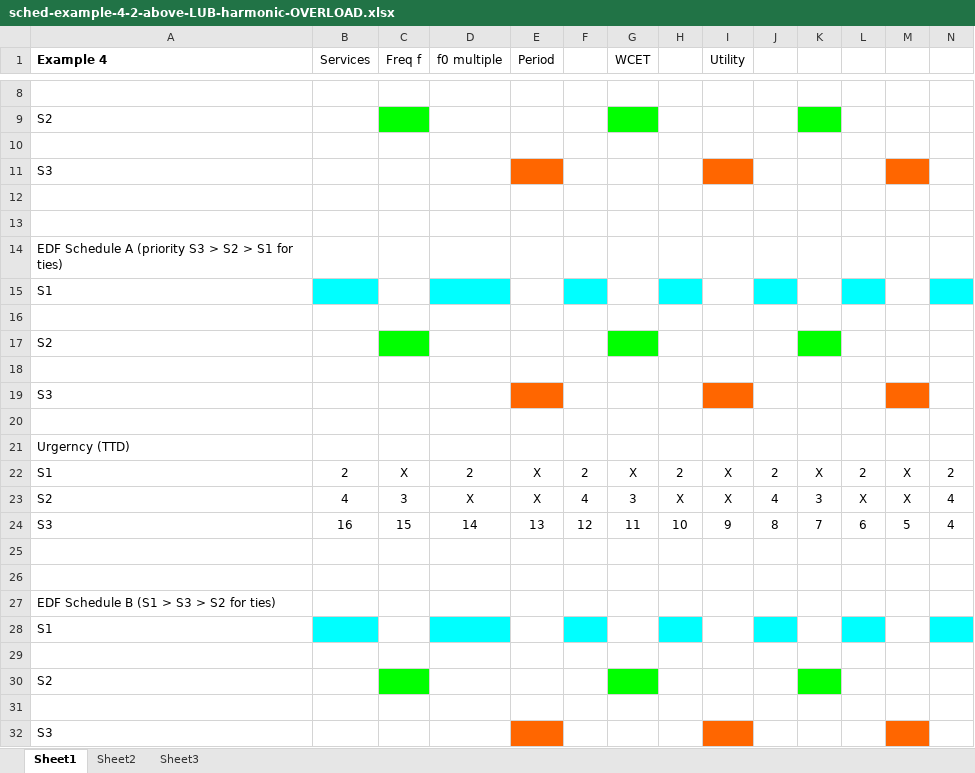
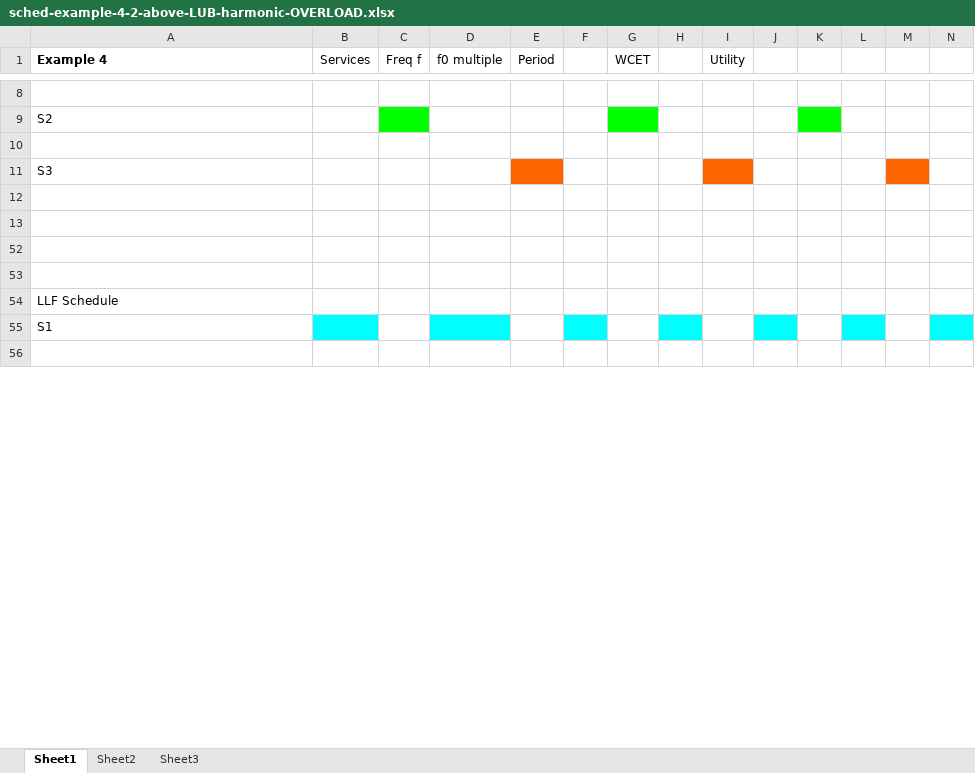
Before and after one commit to leadacid/Real-Time-Embedded-Systems, an Excel workbook: C2/W3/sched-example-4-2-above-LUB-harmonic-OVERLOAD.xlsx, sheet Sheet1, drawn as a sheet; only a part is shown, gaps mark what is left out; the shorter side is filled out with more unchanged rows; values as stored, in another font and other column widths than the file's, no borders; charts and pictures not drawn; removed rows and columns are numbered as before the commit, all else as after; rows hold the shown columns only; the diff covers the shown part only; the diff names each change by its address in the sheet, - before the commit and + after, or states it on an @@ line.

```diff
--- a/C2/W3/sched-example-4-2-above-LUB-harmonic-OVERLOAD.xlsx (sheet Sheet1)
+++ b/C2/W3/sched-example-4-2-above-LUB-harmonic-OVERLOAD.xlsx (sheet Sheet1)
@@ row 14 hidden: EDF Schedule A (priority S3 > S2 > S1 for ties) @@
@@ row 15 hidden: S1 @@
-row 16: (empty)
@@ row 17 hidden: S2 @@
-row 18: (empty)
@@ row 19 hidden: S3 @@
-row 20: (empty)
@@ row 21 hidden: Urgerncy (TTD) @@
@@ row 22 hidden: S1 | 2 | X | 2 | X | 2 | X | 2 | X | 2 | X | 2 | X | 2 @@
@@ row 23 hidden: S2 | 4 | 3 | X | X | 4 | 3 | X | X | 4 | 3 | X | X | 4 @@
@@ row 24 hidden: S3 | 16 | 15 | 14 | 13 | 12 | 11 | 10 | 9 | 8 | 7 | 6 | 5 | 4 @@
-A54 (Example 4): EDF Schedule B (S1 > S3 > S2 for ties)
+A54 (Example 4): LLF Schedule
@@ row 28 hidden: S1 @@
-row 29: (empty)
@@ row 30 hidden: S2 @@
-row 31: (empty)
@@ row 32 hidden: S3 @@
```
Also changed, not shown: 2 added rows, 3 removed rows, 5 hidden or unhidden rows, 27 edited cells and cell formats elsewhere in this sheet, charts or pictures, C2/W3/sched-example-17-EDF-and-LLF-difference-OVERLOAD.xlsx, 1 other file.
